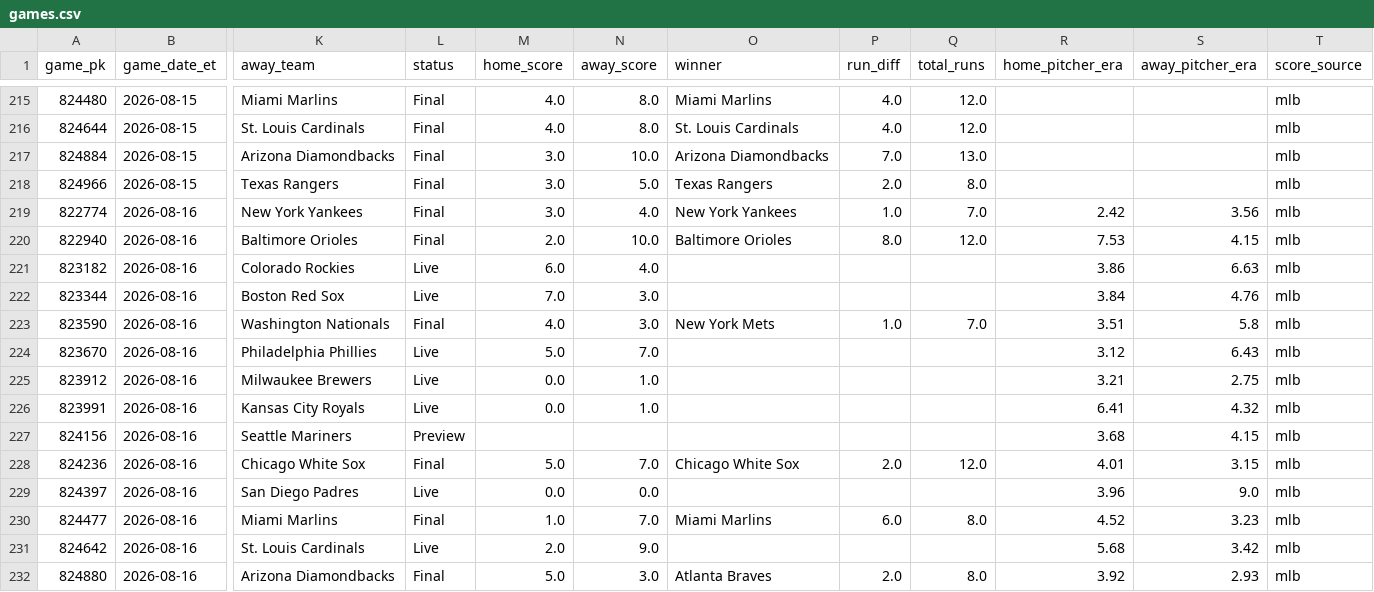
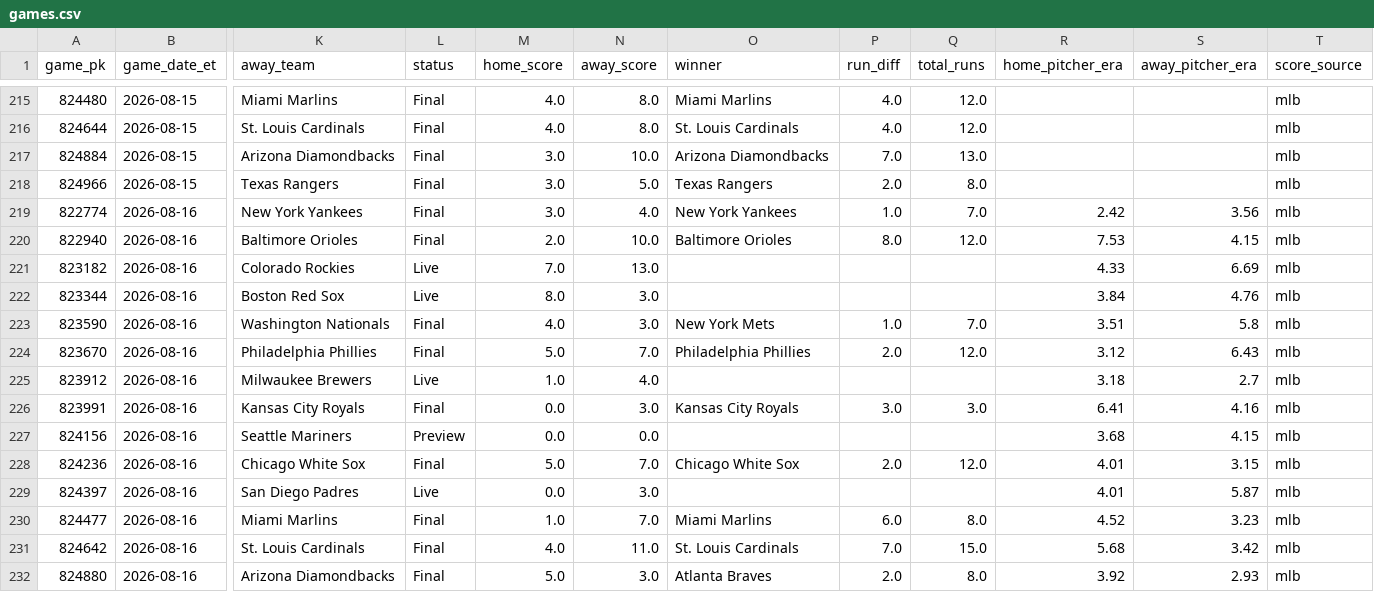
Before and after one commit to gitchrisqueen/panthera, a CSV file: data/games/games.csv, drawn as a sheet; only a part is shown, gaps mark what is left out; the diff covers the shown part only; the diff names each change by its address in the sheet, - before the commit and + after, or states it on an @@ line.

```diff
--- a/data/games/games.csv
+++ b/data/games/games.csv
-M221 (home_score): 6.0
+M221 (home_score): 7.0
-N221 (away_score): 4.0
+N221 (away_score): 13.0
-R221 (home_pitcher_era): 3.86
+R221 (home_pitcher_era): 4.33
-S221 (away_pitcher_era): 6.63
+S221 (away_pitcher_era): 6.69
-M222 (home_score): 7.0
+M222 (home_score): 8.0
-L224 (status): Live
+L224 (status): Final
-O224 (winner): (empty)
+O224 (winner): Philadelphia Phillies
-P224 (run_diff): (empty)
+P224 (run_diff): 2.0
-Q224 (total_runs): (empty)
+Q224 (total_runs): 12.0
-M225 (home_score): 0.0
+M225 (home_score): 1.0
-N225 (away_score): 1.0
+N225 (away_score): 4.0
-R225 (home_pitcher_era): 3.21
+R225 (home_pitcher_era): 3.18
-S225 (away_pitcher_era): 2.75
+S225 (away_pitcher_era): 2.7
-L226 (status): Live
+L226 (status): Final
-N226 (away_score): 1.0
+N226 (away_score): 3.0
-O226 (winner): (empty)
+O226 (winner): Kansas City Royals
-P226 (run_diff): (empty)
+P226 (run_diff): 3.0
-Q226 (total_runs): (empty)
+Q226 (total_runs): 3.0
-S226 (away_pitcher_era): 4.32
+S226 (away_pitcher_era): 4.16
-M227 (home_score): (empty)
+M227 (home_score): 0.0
-N227 (away_score): (empty)
+N227 (away_score): 0.0
-N229 (away_score): 0.0
+N229 (away_score): 3.0
-R229 (home_pitcher_era): 3.96
+R229 (home_pitcher_era): 4.01
-S229 (away_pitcher_era): 9.0
+S229 (away_pitcher_era): 5.87
-L231 (status): Live
+L231 (status): Final
-M231 (home_score): 2.0
+M231 (home_score): 4.0
-N231 (away_score): 9.0
+N231 (away_score): 11.0
-O231 (winner): (empty)
+O231 (winner): St. Louis Cardinals
-P231 (run_diff): (empty)
+P231 (run_diff): 7.0
-Q231 (total_runs): (empty)
+Q231 (total_runs): 15.0
```
Also changed, not shown: 3 edited cells elsewhere in this file, data/odds/credit_log.csv, 2 other files.
